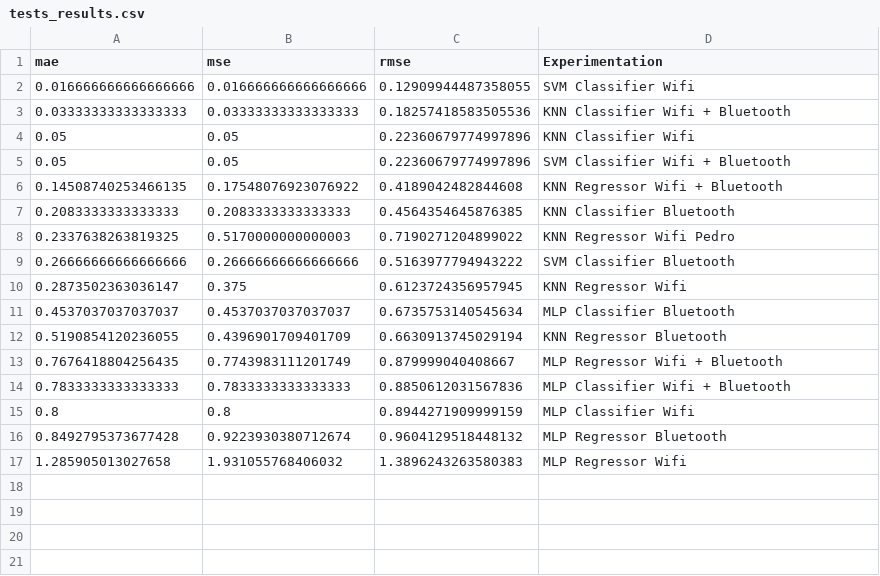
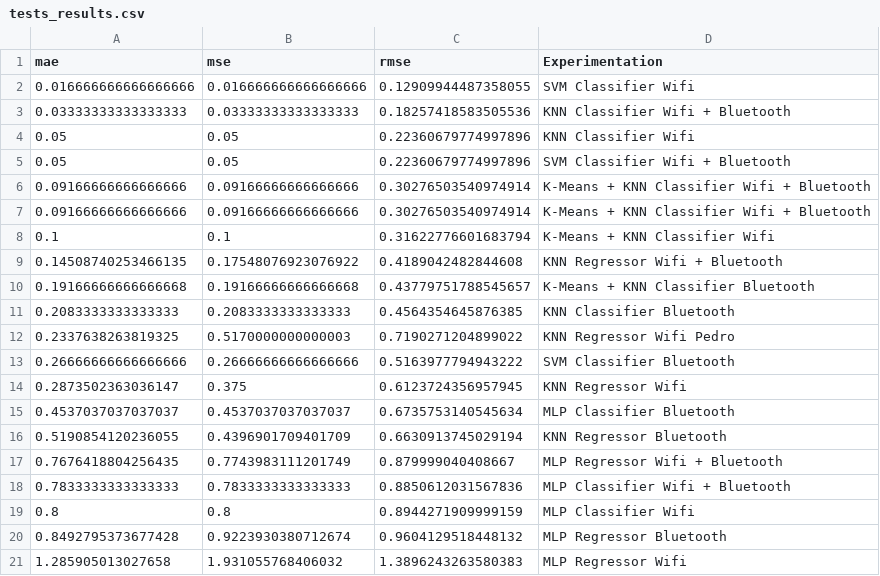
Before and after one commit to rui-pedro-porfirio/IndoorApp, a CSV file: Server/Notebooks/tests_results.csv, drawn as a sheet; the diff names each change by its address in the sheet, - before the commit and + after, or states it on an @@ line.

```diff
--- a/Server/Notebooks/tests_results.csv
+++ b/Server/Notebooks/tests_results.csv
+row 6: 0.09166666666666666 | 0.09166666666666666 | 0.30276503540974914 | K-Means + KNN Classifier Wifi + Bluetooth
+row 7: 0.09166666666666666 | 0.09166666666666666 | 0.30276503540974914 | K-Means + KNN Classifier Wifi + Bluetooth
+row 8: 0.1 | 0.1 | 0.31622776601683794 | K-Means + KNN Classifier Wifi
+row 10: 0.19166666666666668 | 0.19166666666666668 | 0.43779751788545657 | K-Means + KNN Classifier Bluetooth
```
Also changed, not shown: Server/Notebooks/parameters_neural_networks_results.csv, Server/Notebooks/parameters_results.csv, 18 other files.
